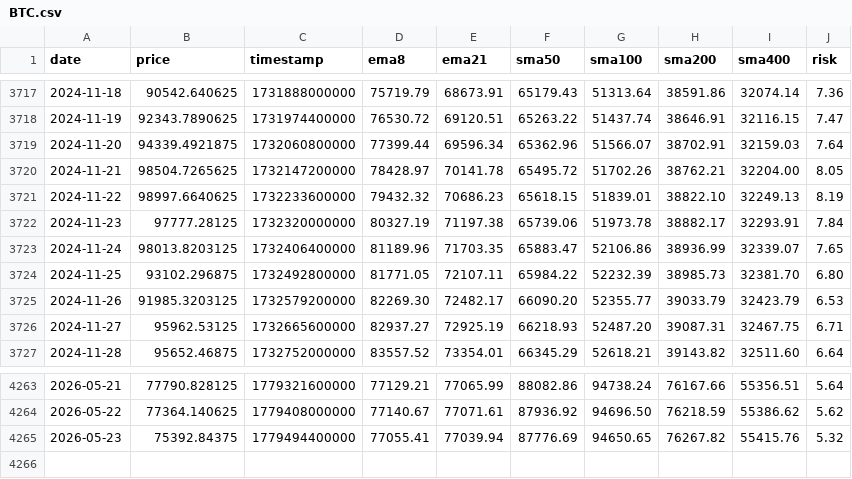
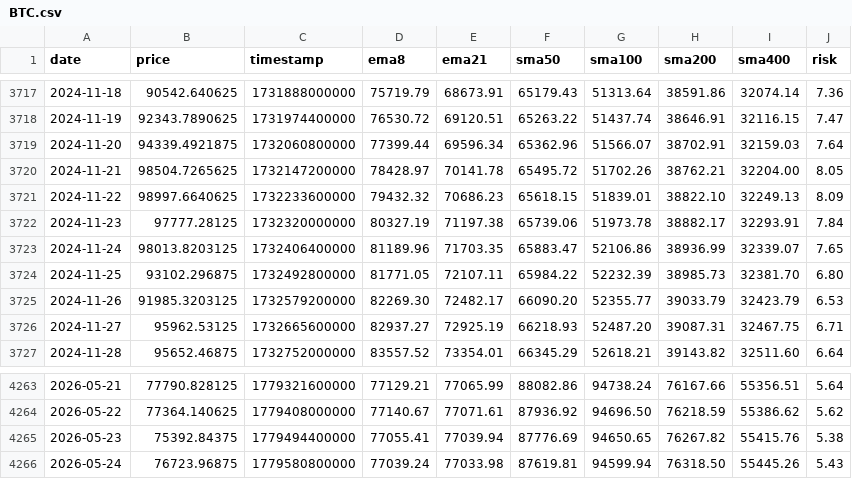
Before and after one commit to APFinance247/APFinancePage, a CSV file: public/stock-data/BTC.csv, drawn as a sheet; only a part is shown, gaps mark what is left out.

```diff
--- a/public/stock-data/BTC.csv
+++ b/public/stock-data/BTC.csv
@@ -3720,3 +3720,3 @@ date,price,timestamp,ema8,ema21,sma50,sma100,sma200,sma400,risk
 2024-11-21,98504.7265625,1732147200000,78428.97,70141.78,65495.72,51702.26,38762.21,32204.00,8.05
-2024-11-22,98997.6640625,1732233600000,79432.32,70686.23,65618.15,51839.01,38822.10,32249.13,8.19
+2024-11-22,98997.6640625,1732233600000,79432.32,70686.23,65618.15,51839.01,38822.10,32249.13,8.09
 2024-11-23,97777.28125,1732320000000,80327.19,71197.38,65739.06,51973.78,38882.17,32293.91,7.84
@@ -4264,2 +4264,3 @@ date,price,timestamp,ema8,ema21,sma50,sma100,sma200,sma400,risk
 2026-05-22,77364.140625,1779408000000,77140.67,77071.61,87936.92,94696.50,76218.59,55386.62,5.62
-2026-05-23,75392.84375,1779494400000,77055.41,77039.94,87776.69,94650.65,76267.82,55415.76,5.32
+2026-05-23,75392.84375,1779494400000,77055.41,77039.94,87776.69,94650.65,76267.82,55415.76,5.38
+2026-05-24,76723.96875,1779580800000,77039.24,77033.98,87619.81,94599.94,76318.50,55445.26,5.43
```
Also changed, not shown: public/stock-data/ETH.csv.
